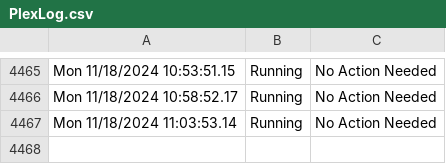
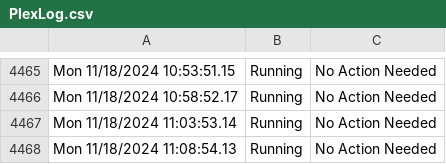
Before and after one commit to HoganV/StatusPage, a CSV file: PlexLog.csv, drawn as a sheet; only a part is shown, gaps mark what is left out; the diff names each change by its address in the sheet, - before the commit and + after, or states it on an @@ line.

Commit message:
Update PlexLog.csv with new log entries

```diff
--- a/PlexLog.csv
+++ b/PlexLog.csv
+row 4468: Mon 11/18/2024 11:08:54.13 | Running | No Action Needed
```
